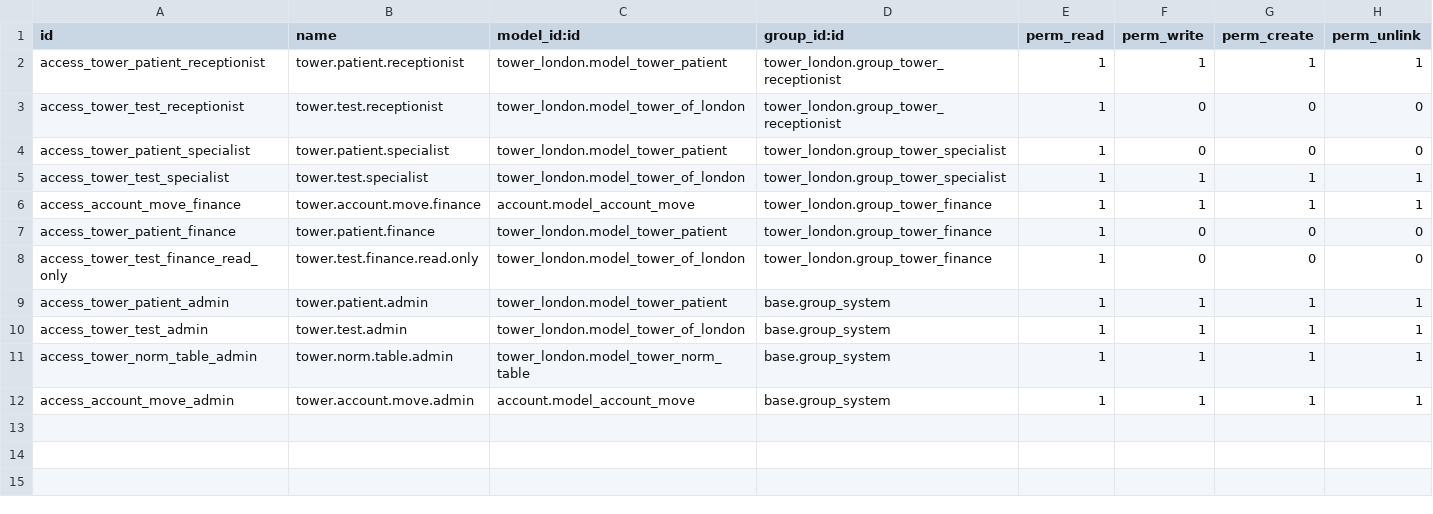
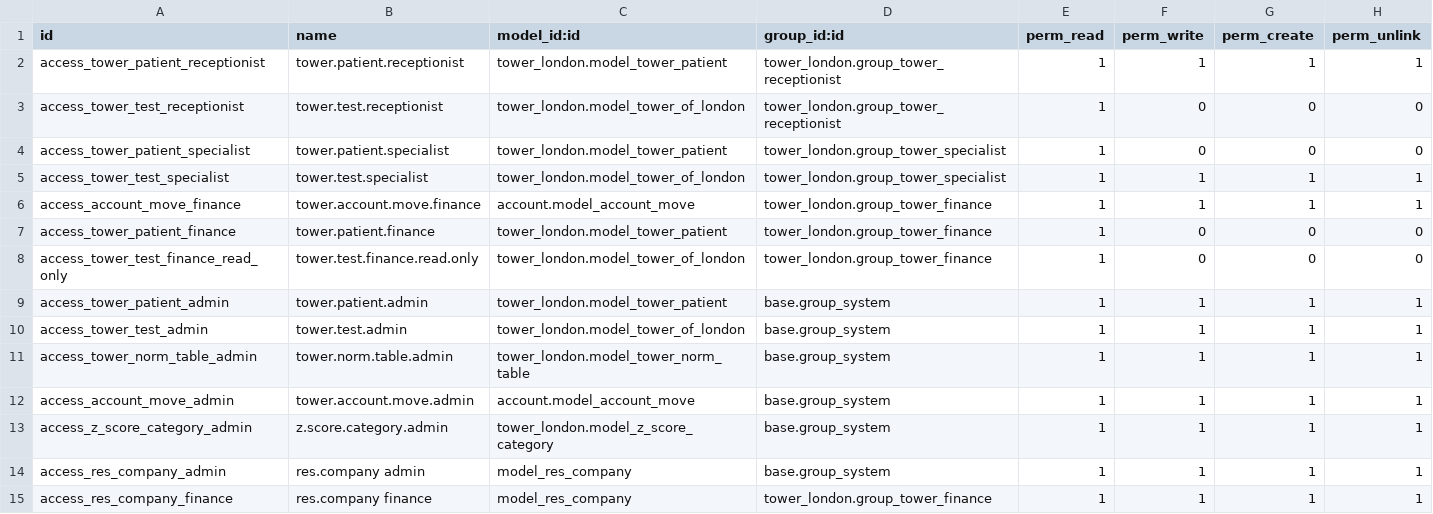
Before and after one commit to MajdWannous/TowerLondon, a CSV file: security/ir.model.access.csv, drawn as a sheet; the diff names each change by its address in the sheet, - before the commit and + after, or states it on an @@ line.

```diff
--- a/security/ir.model.access.csv
+++ b/security/ir.model.access.csv
+row 13: access_z_score_category_admin | z.score.category.admin | tower_london.model_z_score_category | base.group_system | 1 | 1 | 1 | 1
+row 14: access_res_company_admin | res.company admin | model_res_company | base.group_system | 1 | 1 | 1 | 1
+row 15: access_res_company_finance | res.company finance | model_res_company | tower_london.group_tower_finance | 1 | 1 | 1 | 1
```
Also changed, not shown: 11 other files.
